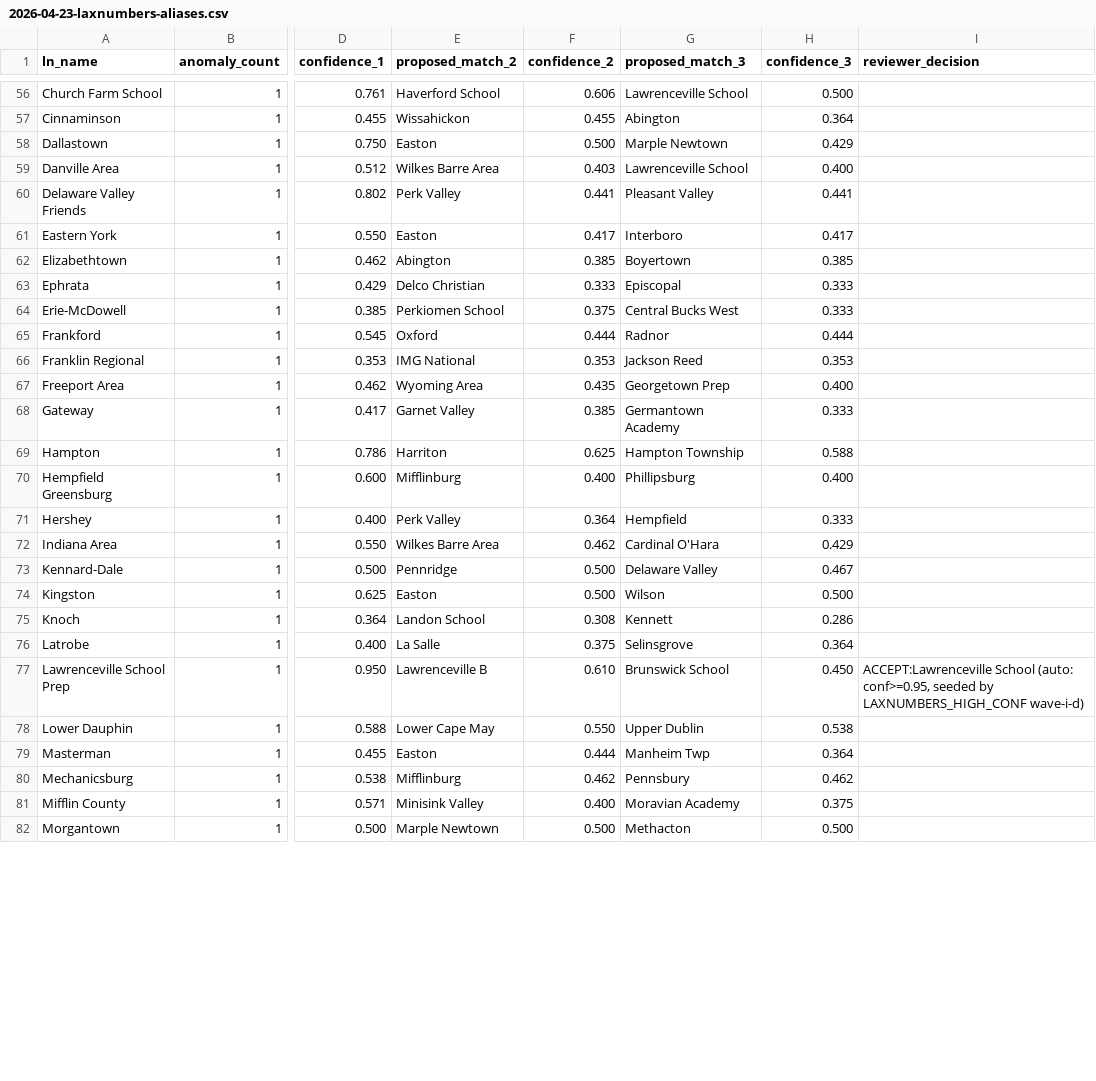
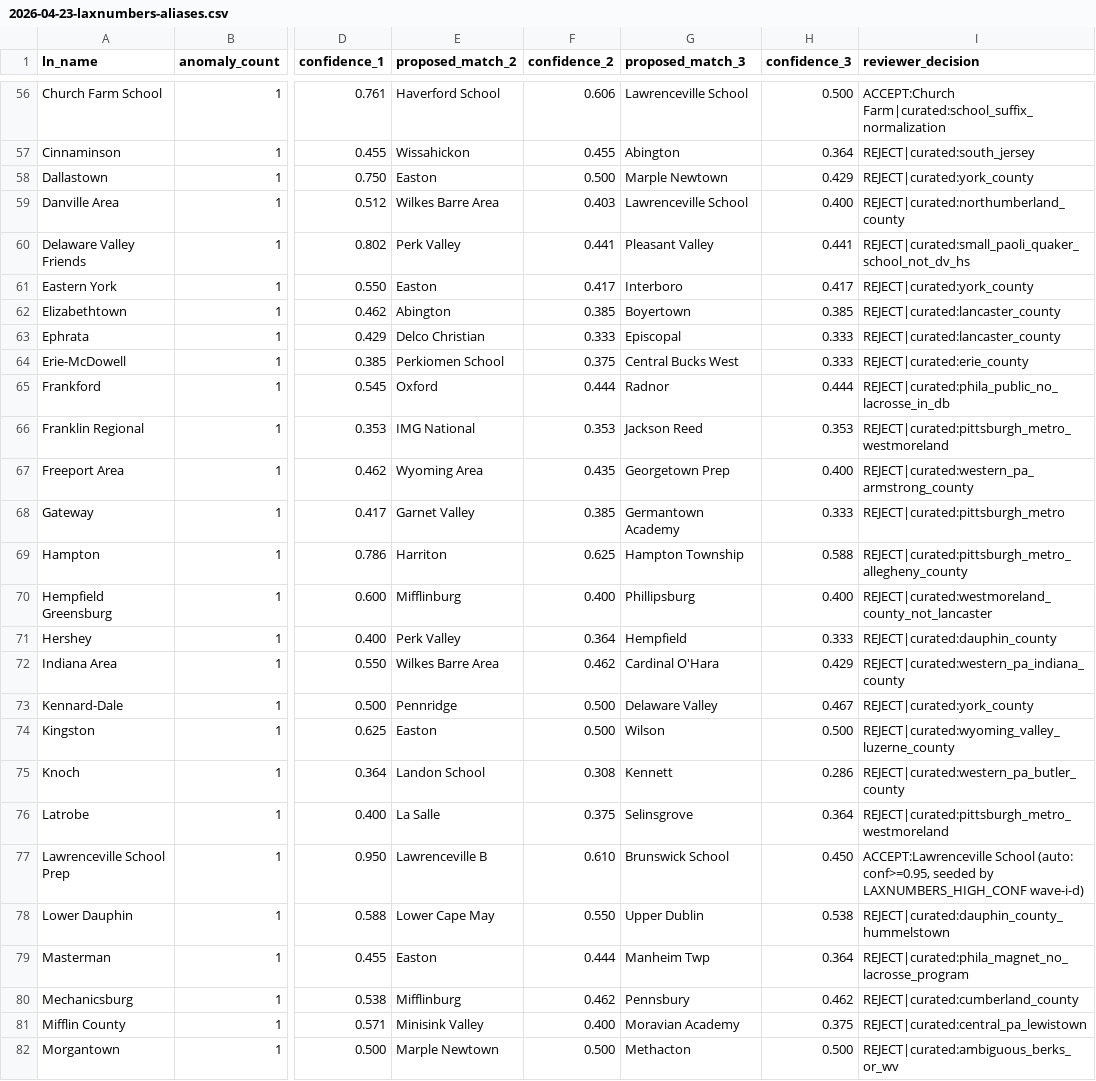
Before and after one commit to DaveVoyles/Philly-Lax-Viz, a CSV file: .github/docs/2026-04-23-laxnumbers-aliases.csv, drawn as a sheet; only a part is shown, gaps mark what is left out; the diff covers the shown part only; the diff names each change by its address in the sheet, - before the commit and + after, or states it on an @@ line.

```diff
--- a/.github/docs/2026-04-23-laxnumbers-aliases.csv
+++ b/.github/docs/2026-04-23-laxnumbers-aliases.csv
-I56 (reviewer_decision): (empty)
+I56 (reviewer_decision): ACCEPT:Church Farm|curated:school_suffix_normalization
-I57 (reviewer_decision): (empty)
+I57 (reviewer_decision): REJECT|curated:south_jersey
-I58 (reviewer_decision): (empty)
+I58 (reviewer_decision): REJECT|curated:york_county
-I59 (reviewer_decision): (empty)
+I59 (reviewer_decision): REJECT|curated:northumberland_county
-I60 (reviewer_decision): (empty)
+I60 (reviewer_decision): REJECT|curated:small_paoli_quaker_school_not_dv_hs
-I61 (reviewer_decision): (empty)
+I61 (reviewer_decision): REJECT|curated:york_county
-I62:I63 (reviewer_decision): (empty)
+I62:I63 (reviewer_decision): REJECT|curated:lancaster_county
-I64 (reviewer_decision): (empty)
+I64 (reviewer_decision): REJECT|curated:erie_county
-I65 (reviewer_decision): (empty)
+I65 (reviewer_decision): REJECT|curated:phila_public_no_lacrosse_in_db
-I66 (reviewer_decision): (empty)
+I66 (reviewer_decision): REJECT|curated:pittsburgh_metro_westmoreland
-I67 (reviewer_decision): (empty)
+I67 (reviewer_decision): REJECT|curated:western_pa_armstrong_county
-I68 (reviewer_decision): (empty)
+I68 (reviewer_decision): REJECT|curated:pittsburgh_metro
-I69 (reviewer_decision): (empty)
+I69 (reviewer_decision): REJECT|curated:pittsburgh_metro_allegheny_county
-I70 (reviewer_decision): (empty)
+I70 (reviewer_decision): REJECT|curated:westmoreland_county_not_lancaster
-I71 (reviewer_decision): (empty)
+I71 (reviewer_decision): REJECT|curated:dauphin_county
-I72 (reviewer_decision): (empty)
+I72 (reviewer_decision): REJECT|curated:western_pa_indiana_county
-I73 (reviewer_decision): (empty)
+I73 (reviewer_decision): REJECT|curated:york_county
-I74 (reviewer_decision): (empty)
+I74 (reviewer_decision): REJECT|curated:wyoming_valley_luzerne_county
-I75 (reviewer_decision): (empty)
+I75 (reviewer_decision): REJECT|curated:western_pa_butler_county
-I76 (reviewer_decision): (empty)
+I76 (reviewer_decision): REJECT|curated:pittsburgh_metro_westmoreland
-I78 (reviewer_decision): (empty)
+I78 (reviewer_decision): REJECT|curated:dauphin_county_hummelstown
-I79 (reviewer_decision): (empty)
+I79 (reviewer_decision): REJECT|curated:phila_magnet_no_lacrosse_program
-I80 (reviewer_decision): (empty)
+I80 (reviewer_decision): REJECT|curated:cumberland_county
-I81 (reviewer_decision): (empty)
+I81 (reviewer_decision): REJECT|curated:central_pa_lewistown
-I82 (reviewer_decision): (empty)
+I82 (reviewer_decision): REJECT|curated:ambiguous_berks_or_wv
```
Also changed, not shown: 70 edited cells elsewhere in this file, 3 other files.
